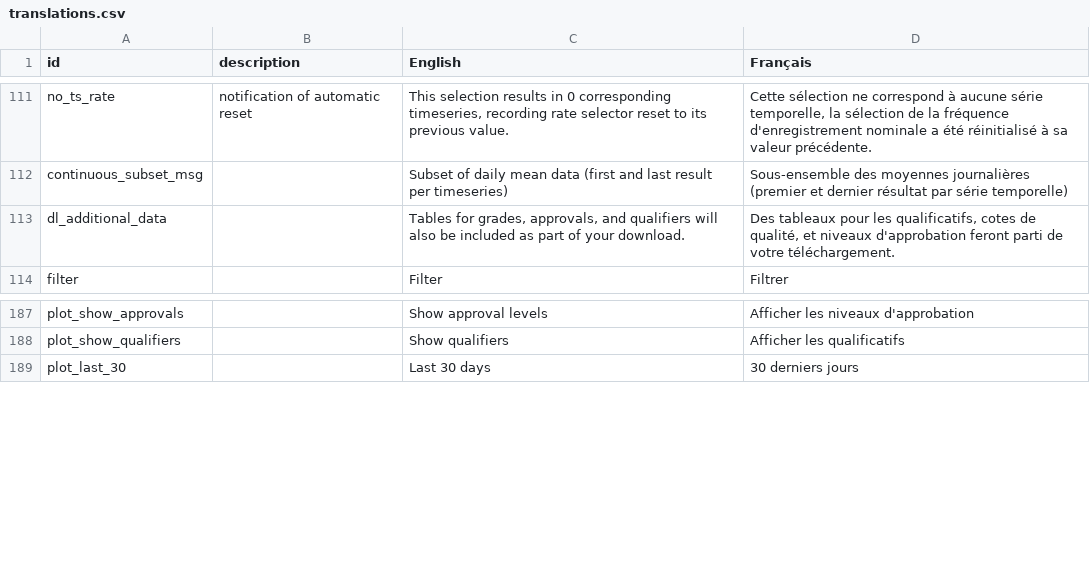
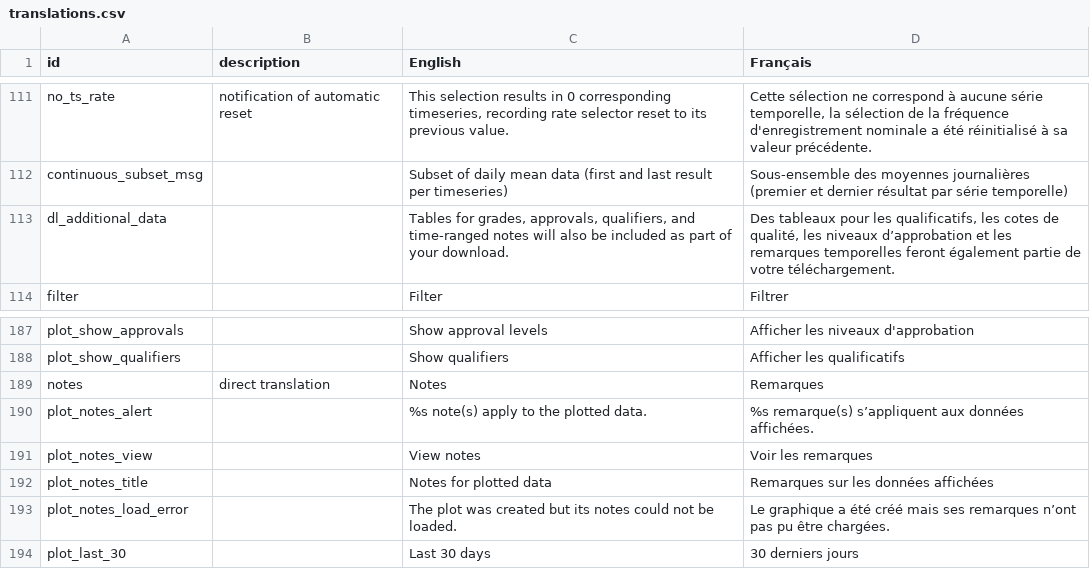
Before and after one commit to YukonWRB/YGwater, a CSV file: data-raw/translations.csv, drawn as a sheet; only a part is shown, gaps mark what is left out.

Commit message:
Enhance continuous and discrete data handling to align with features introduced in AquaCache patch 60.
- Updated continuousData.R to include fetching of notes related to time series data, ensuring proper handling of date formats.
- Enhanced discreteData.R to incorporate additional result metadata, including laboratory report numbers and approval types.
- Modified continuousPlotAdaptive.R to display alerts for plot notes and allow users to view them in a modal dialog.
- Improved discretePlot.R to ensure that result metadata is retained during data processing.
- Added tests for continuous notes handling and discrete data mappings to ensure robustness and correctness.
- Updated admin help documentation to clarify sample locking functionality.

```diff
--- a/data-raw/translations.csv
+++ b/data-raw/translations.csv
@@ -112,3 +112,3 @@ no_ts_rate,notification of automatic reset,"This selection results in 0 correspo
 continuous_subset_msg,,Subset of daily mean data (first and last result per timeseries),Sous-ensemble des moyennes journalières (premier et dernier résultat par série temporelle)
-dl_additional_data,,"Tables for grades, approvals, and qualifiers will also be included as part of your download.","Des tableaux pour les qualificatifs, cotes de qualité, et niveaux d'approbation feront parti de votre téléchargement."
+dl_additional_data,,"Tables for grades, approvals, qualifiers, and time-ranged notes will also be included as part of your download.","Des tableaux pour les qualificatifs, les cotes de qualité, les niveaux d’approbation et les remarques temporelles feront également partie de votre téléchargement."
 filter,,Filter,Filtrer
@@ -188,2 +188,7 @@ plot_show_approvals,,Show approval levels,Afficher les niveaux d'approbation
 plot_show_qualifiers,,Show qualifiers,Afficher les qualificatifs
+notes,direct translation,Notes,Remarques
+plot_notes_alert,,%s note(s) apply to the plotted data.,%s remarque(s) s’appliquent aux données affichées.
+plot_notes_view,,View notes,Voir les remarques
+plot_notes_title,,Notes for plotted data,Remarques sur les données affichées
+plot_notes_load_error,,The plot was created but its notes could not be loaded.,Le graphique a été créé mais ses remarques n’ont pas pu être chargées.
 plot_last_30,,Last 30 days,30 derniers jours
```
Also changed, not shown: 19 other files.
